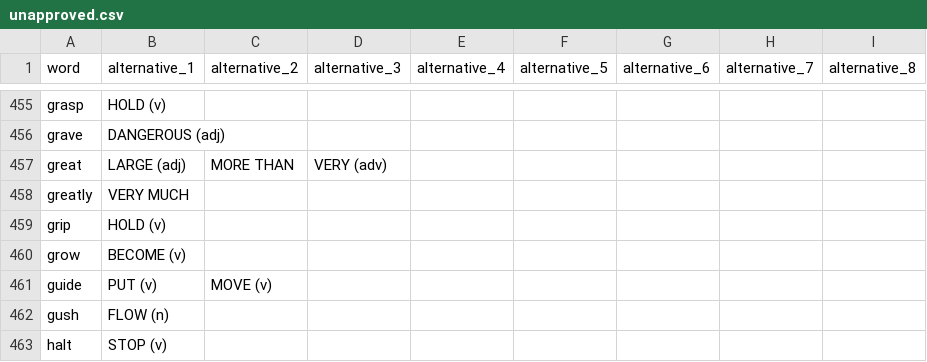
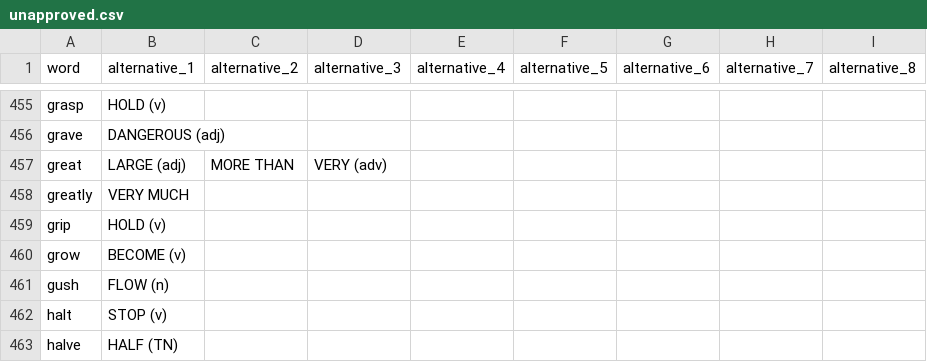
Before and after one commit to eliware/test, a CSV file: dictionary/unapproved.csv, drawn as a sheet; only a part is shown, gaps mark what is left out; the shorter side is filled out with more unchanged rows.

Commit message:
Allow guide in repository language

```diff
--- a/dictionary/unapproved.csv
+++ b/dictionary/unapproved.csv
@@ -460,3 +460,2 @@
 "grow","BECOME (v)"
-"guide","PUT (v)","MOVE (v)"
 "gush","FLOW (n)"
```
Also changed, not shown: 1 other file.
